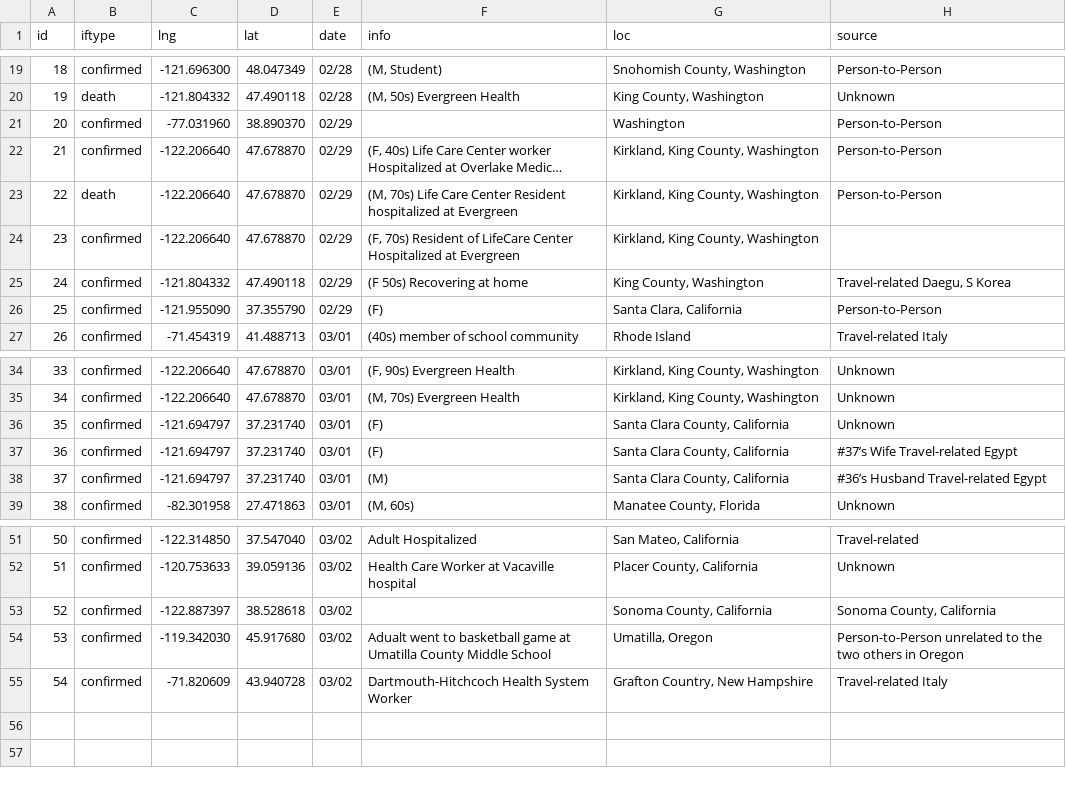
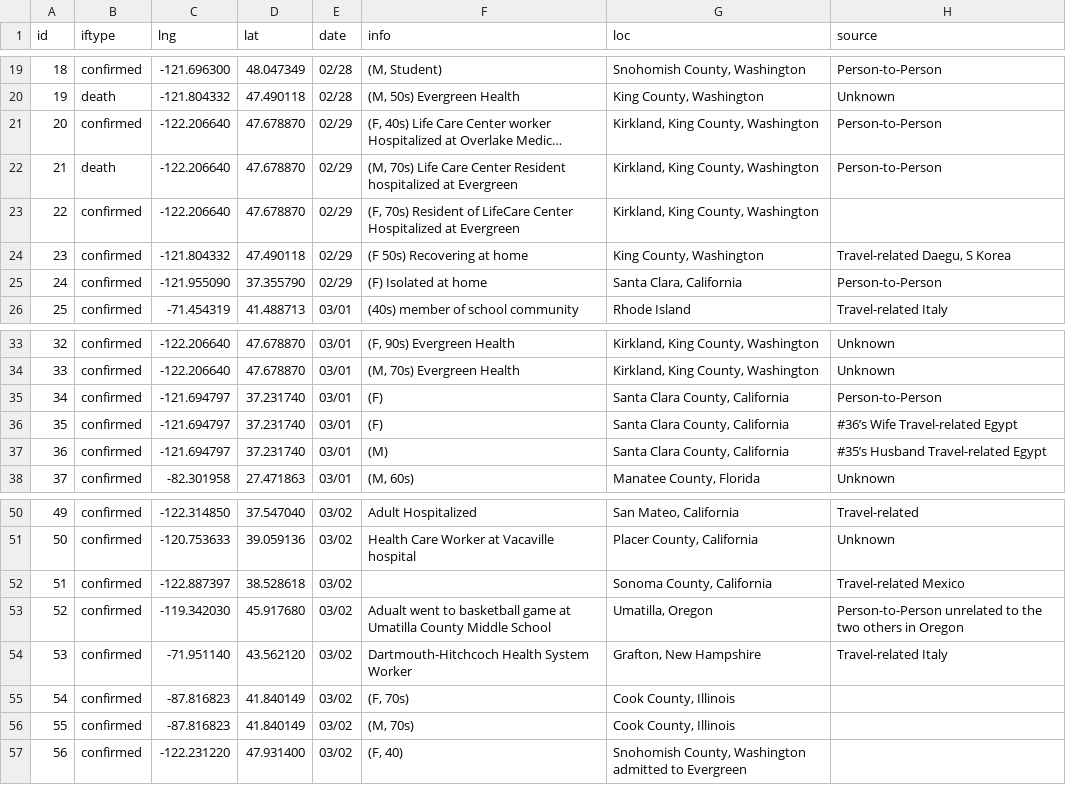
Before and after one commit to jakobzhao/virus, a CSV file: assets/cases.csv, drawn as a sheet; only a part is shown, gaps mark what is left out; long unchanged cells end in …; removed rows and columns are numbered as before the commit, all else as after; the diff names each change by its address in the sheet, - before the commit and + after, or states it on an @@ line.

Commit message:
update

```diff
--- a/assets/cases.csv
+++ b/assets/cases.csv
-row 21: 20 | confirmed | -77.031960 | 38.890370 | 02/29 |  | Washington | Person-to-Person
@@ column A (id) renumbered between rows 21 and 54 @@
-F25 (info): (F)
+F25 (info): (F) Isolated at home
-H35 (source): Unknown
+H35 (source): Person-to-Person
-H36 (source): #37’s Wife Travel-related Egypt
+H36 (source): #36’s Wife Travel-related Egypt
-H37 (source): #36’s Husband Travel-related Egypt
+H37 (source): #35’s Husband Travel-related Egypt
-H52 (source): Sonoma County, California
+H52 (source): Travel-related Mexico
-C54 (lng): -71.820609
+C54 (lng): -71.951140
-D54 (lat): 43.940728
+D54 (lat): 43.562120
-G54 (loc): Grafton Country, New Hampshire
+G54 (loc): Grafton, New Hampshire
+row 55: 54 | confirmed | -87.816823 | 41.840149 | 03/02 | (F, 70s) | Cook County, Illinois
+row 56: 55 | confirmed | -87.816823 | 41.840149 | 03/02 | (M, 70s) | Cook County, Illinois
+row 57: 56 | confirmed | -122.231220 | 47.931400 | 03/02 | (F, 40) | Snohomish County, Washington admitted to Evergreen
```
